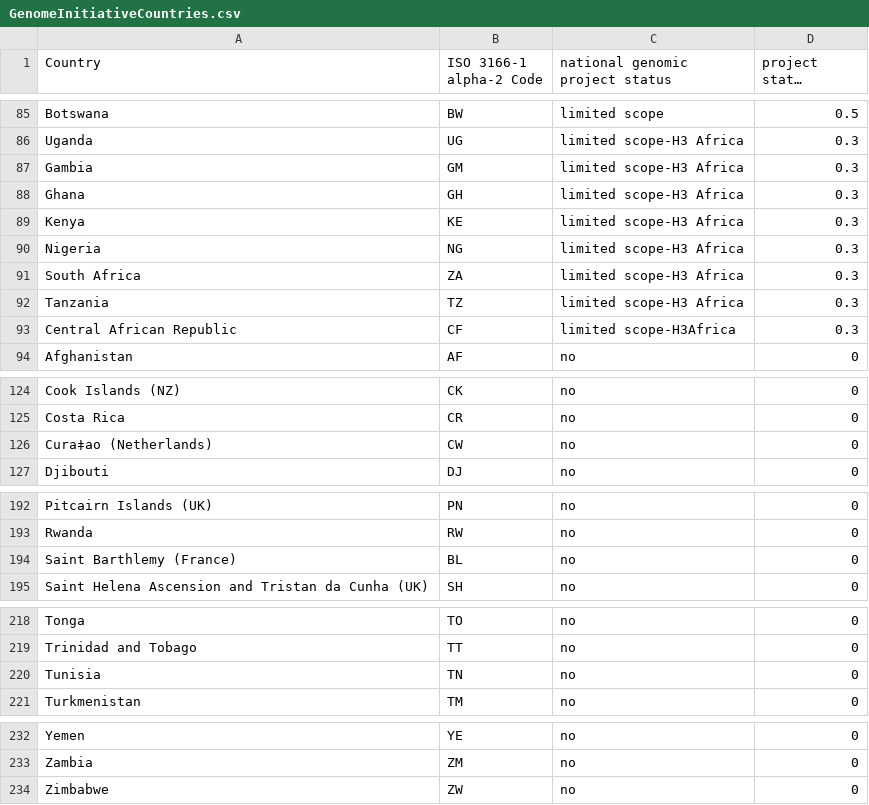
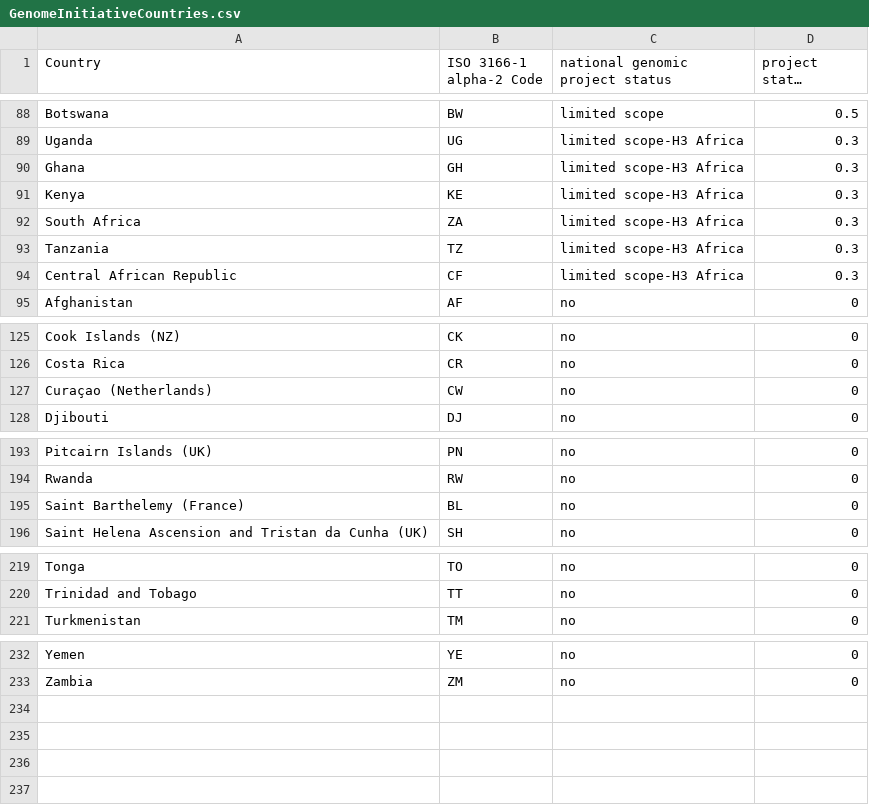
Before and after one commit to ecrum19/GenomeSharingPaper_Webpage, a CSV file: GenomeInitiativeCountries.csv, drawn as a sheet; only a part is shown, gaps mark what is left out; long unchanged cells end in …; the diff covers the shown part only.

```diff
--- a/GenomeInitiativeCountries.csv
+++ b/GenomeInitiativeCountries.csv
@@ -86,9 +89,7 @@ Botswana,BW,limited scope,0.5,
 Uganda,UG,limited scope-H3 Africa,0.3,
-Gambia,GM,limited scope-H3 Africa,0.3,
 Ghana,GH,limited scope-H3 Africa,0.3,
 Kenya,KE,limited scope-H3 Africa,0.3,
-Nigeria,NG,limited scope-H3 Africa,0.3,
 South Africa,ZA,limited scope-H3 Africa,0.3,
 Tanzania,TZ,limited scope-H3 Africa,0.3,
-Central African Republic,CF,limited scope-H3Africa,0.3,
+Central African Republic,CF,limited scope-H3 Africa,0.3,
 Afghanistan,AF,no,0,
@@ -125,3 +126,3 @@ Cook Islands (NZ),CK,no,0,
 Costa Rica,CR,no,0,
-Cura‡ao (Netherlands),CW,no,0,
+Curaçao (Netherlands),CW,no,0,
 Djibouti,DJ,no,0,
@@ -193,3 +194,3 @@ Pitcairn Islands (UK),PN,no,0,
 Rwanda,RW,no,0,
-Saint Barthlemy (France),BL,no,0,
+Saint Barthelemy (France),BL,no,0,
 Saint Helena Ascension and Tristan da Cunha (UK),SH,no,0,
@@ -219,3 +220,2 @@ Tonga,TO,no,0,
 Trinidad and Tobago,TT,no,0,
-Tunisia,TN,no,0,
 Turkmenistan,TM,no,0,
@@ -233,2 +233 @@ Yemen,YE,no,0,
 Zambia,ZM,no,0,
-Zimbabwe,ZW,no,0,
```
Also changed, not shown: 3 added rows and 37 moved rows elsewhere in this file, SupplementalFile4.csv, 3 other files.
